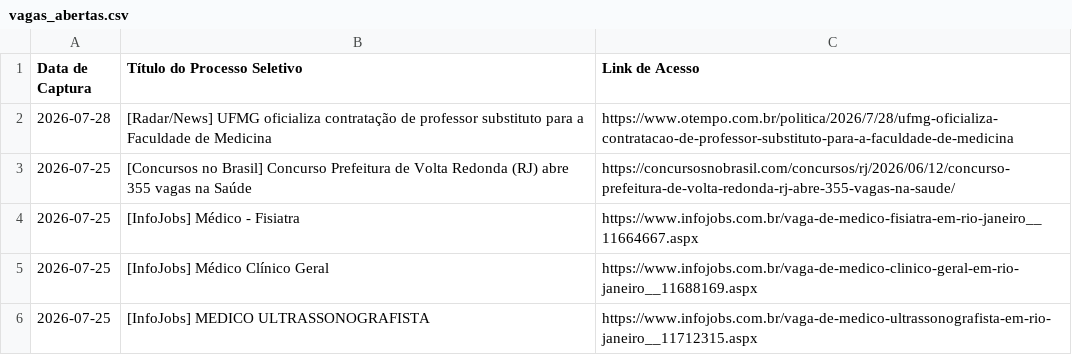
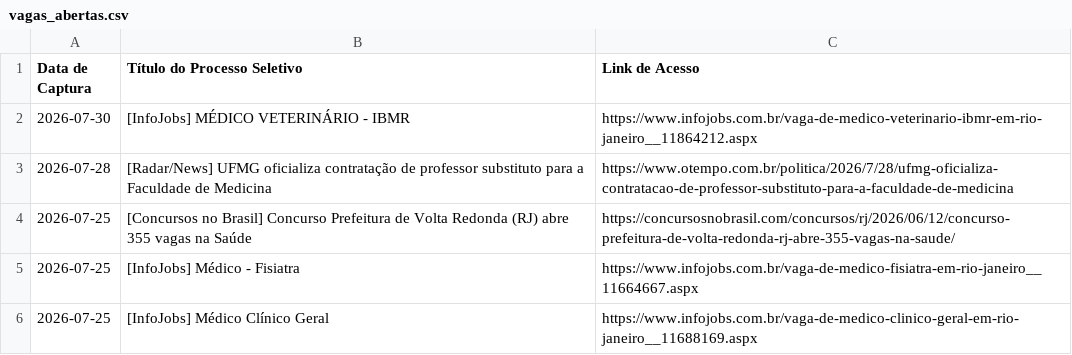
Before and after one commit to FredECI/med-alert, a CSV file: vagas_abertas.csv, drawn as a sheet; only a part is shown; the shorter side is filled out with more unchanged rows; the diff names each change by its address in the sheet, - before the commit and + after, or states it on an @@ line.

```diff
--- a/vagas_abertas.csv
+++ b/vagas_abertas.csv
+row 2: 2026-07-30 | [InfoJobs] MÉDICO VETERINÁRIO - IBMR | https://www.infojobs.com.br/vaga-de-medico-veterinario-ibmr-em-rio-janeiro__11864212.aspx
```
Also changed, not shown: 3 other files.
